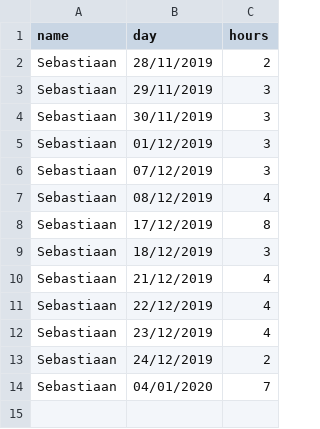
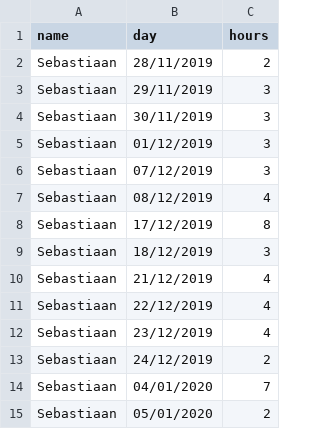
Before and after one commit to J3G0/gba-sprite-engine, a CSV file: timespent_sebastiaan.csv, drawn as a sheet; the diff names each change by its address in the sheet, - before the commit and + after, or states it on an @@ line.

Commit message:
few changes, new gif, timespent

```diff
--- a/timespent_sebastiaan.csv
+++ b/timespent_sebastiaan.csv
+row 15: Sebastiaan | 05/01/2020 | 2
```
Also changed, not shown: 8 other files.
